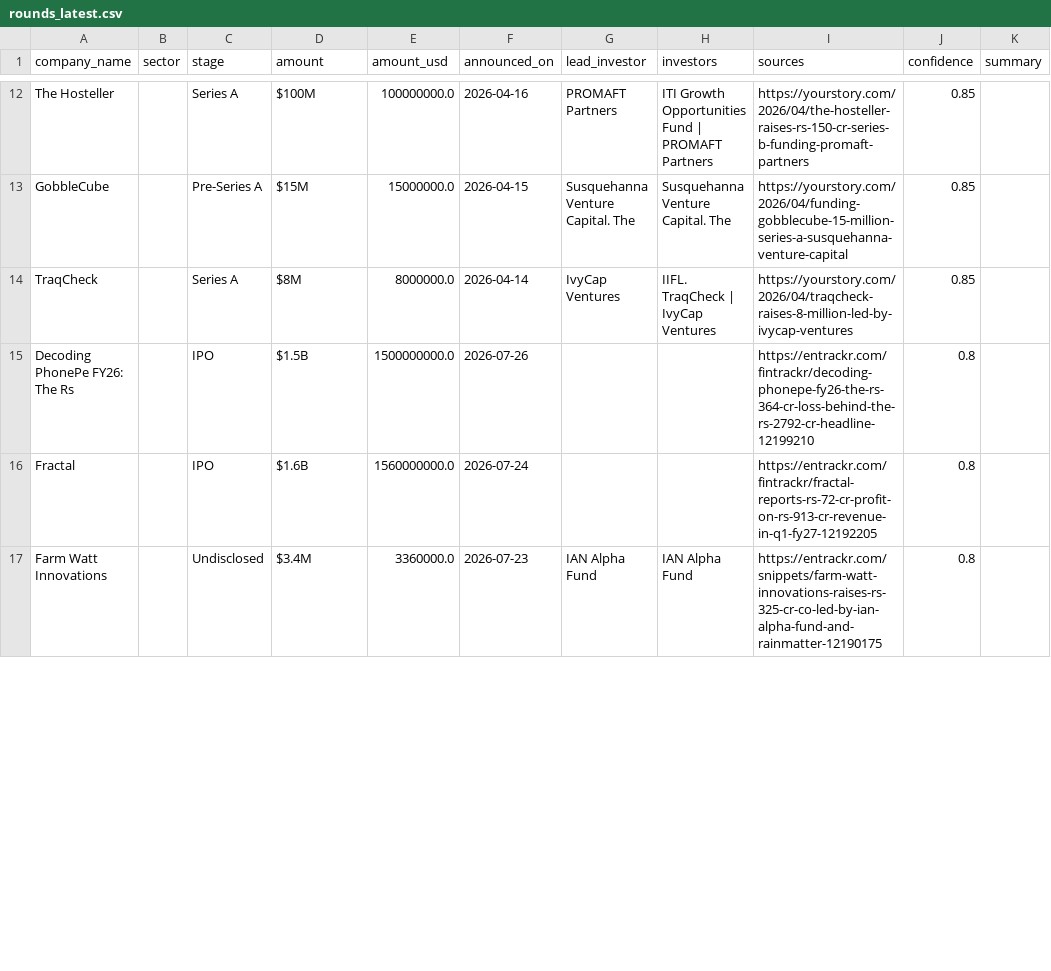
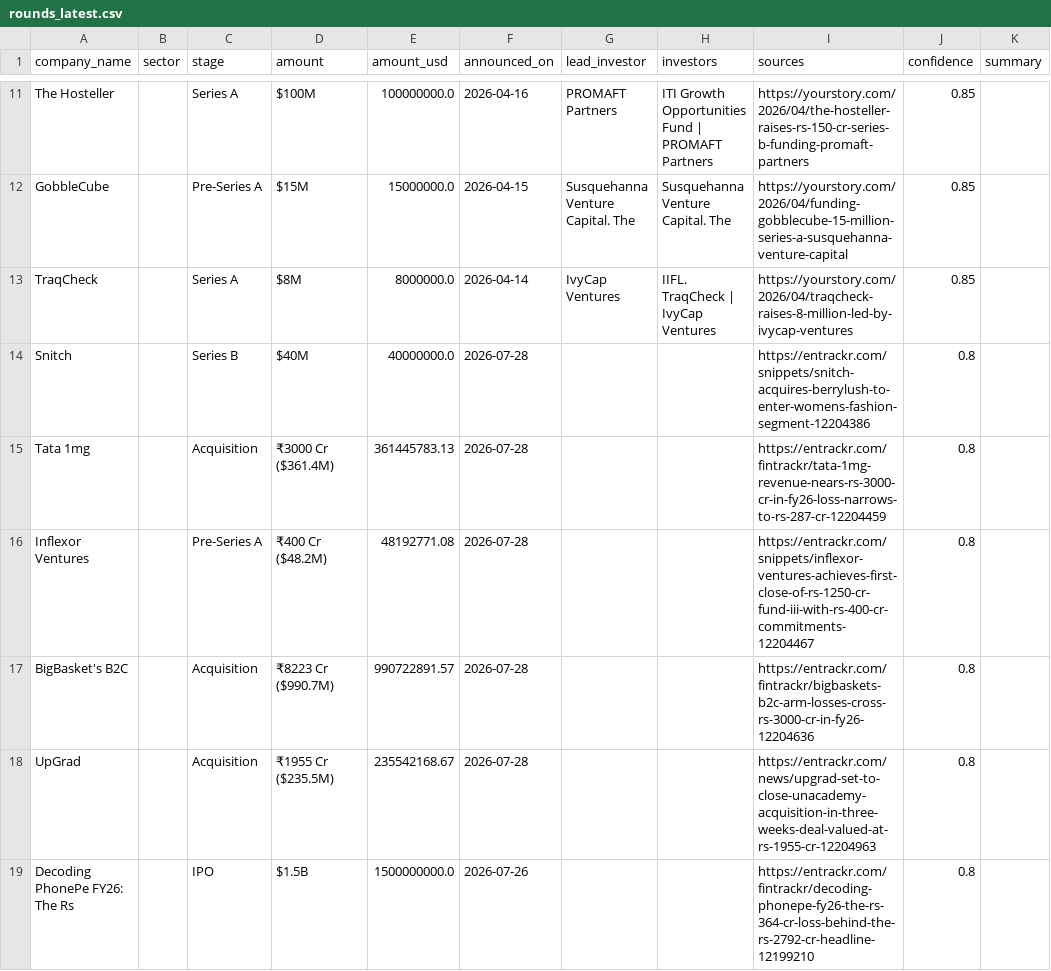
Before and after one commit to ryrk1020/indian-funding-pipeline, a CSV file: docs/rounds_latest.csv, drawn as a sheet; only a part is shown, gaps mark what is left out; the diff covers the shown part only.

```diff
--- a/docs/rounds_latest.csv
+++ b/docs/rounds_latest.csv
@@ -14,4 +13,7 @@ GobbleCube,,Pre-Series A,$15M,15000000.0,2026-04-15,Susquehanna Venture Capital.
 TraqCheck,,Series A,$8M,8000000.0,2026-04-14,IvyCap Ventures,IIFL. TraqCheck | IvyCap Ventures,https://yourstory.com/2026/04/traqcheck-raises-8-million-led-by-ivycap-ventures,0.85,
+Snitch,,Series B,$40M,40000000.0,2026-07-28,,,https://entrackr.com/snippets/snitch-acquires-berrylush-to-enter-womens-fashion-segment-12204386,0.8,
+Tata 1mg,,Acquisition,₹3000 Cr ($361.4M),361445783.13,2026-07-28,,,https://entrackr.com/fintrackr/tata-1mg-revenue-nears-rs-3000-cr-in-fy26-loss-narrows-to-rs-287-cr-12204459,0.8,
+Inflexor Ventures,,Pre-Series A,₹400 Cr ($48.2M),48192771.08,2026-07-28,,,https://entrackr.com/snippets/inflexor-ventures-achieves-first-close-of-rs-1250-cr-fund-iii-with-rs-400-cr-commitments-12204467,0.8,
+BigBasket's B2C,,Acquisition,₹8223 Cr ($990.7M),990722891.57,2026-07-28,,,https://entrackr.com/fintrackr/bigbaskets-b2c-arm-losses-cross-rs-3000-cr-in-fy26-12204636,0.8,
+UpGrad,,Acquisition,₹1955 Cr ($235.5M),235542168.67,2026-07-28,,,https://entrackr.com/news/upgrad-set-to-close-unacademy-acquisition-in-three-weeks-deal-valued-at-rs-1955-cr-12204963,0.8,
 Decoding PhonePe FY26: The Rs,,IPO,$1.5B,1500000000.0,2026-07-26,,,https://entrackr.com/fintrackr/decoding-phonepe-fy26-the-rs-364-cr-loss-behind-the-rs-2792-cr-headline-12199210,0.8,
-Fractal,,IPO,$1.6B,1560000000.0,2026-07-24,,,https://entrackr.com/fintrackr/fractal-reports-rs-72-cr-profit-on-rs-913-cr-revenue-in-q1-fy27-12192205,0.8,
-Farm Watt Innovations,,Undisclosed,$3.4M,3360000.0,2026-07-23,IAN Alpha Fund,IAN Alpha Fund,https://entrackr.com/snippets/farm-watt-innovations-raises-rs-325-cr-co-led-by-ian-alpha-fund-and-rainmatter-12190175,0.8,
```
Also changed, not shown: 4 added rows and 5 removed rows elsewhere in this file, exports/sample_rounds.csv, 3 other files.
